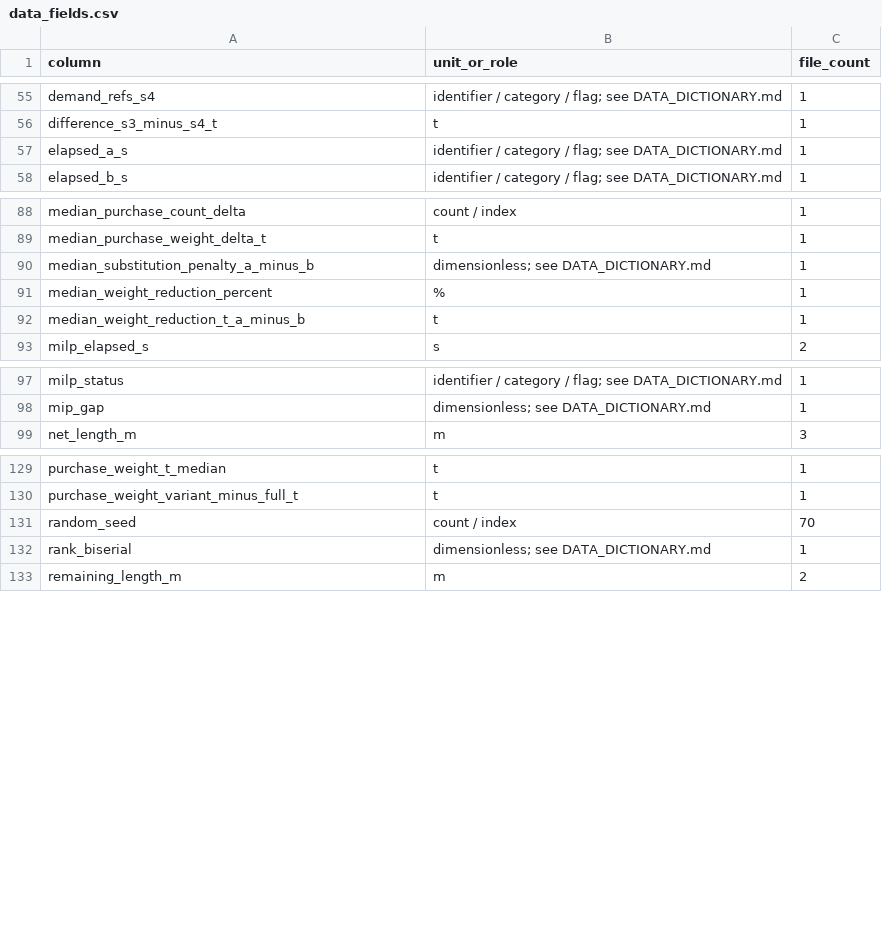
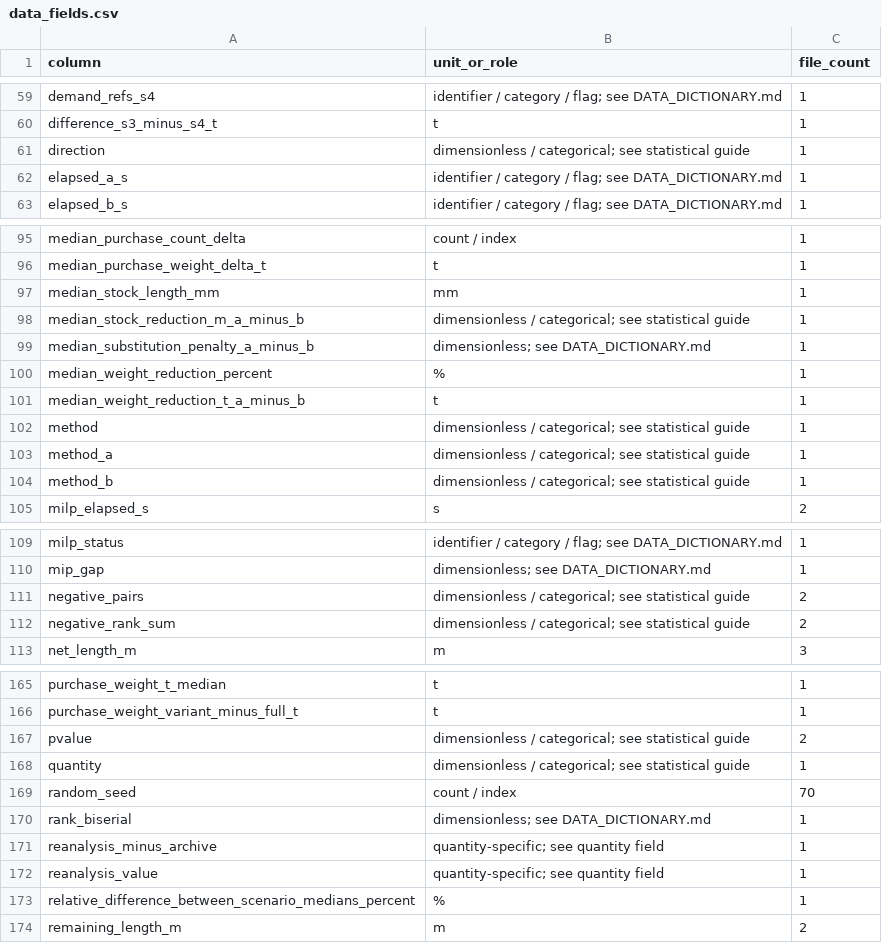
Before and after one commit to caramelling/finite-multisource-nesting, a CSV file: metadata/data_fields.csv, drawn as a sheet; only a part is shown, gaps mark what is left out; the diff covers the shown part only.

Commit message:
Publish reproducible statistical reanalysis and provenance audit

```diff
--- a/metadata/data_fields.csv
+++ b/metadata/data_fields.csv
@@ -56,2 +60,3 @@ demand_refs_s4,identifier / category / flag; see DATA_DICTIONARY.md,1
 difference_s3_minus_s4_t,t,1
+direction,dimensionless / categorical; see statistical guide,1
 elapsed_a_s,identifier / category / flag; see DATA_DICTIONARY.md,1
@@ -89,2 +96,4 @@ median_purchase_count_delta,count / index,1
 median_purchase_weight_delta_t,t,1
+median_stock_length_mm,mm,1
+median_stock_reduction_m_a_minus_b,dimensionless / categorical; see statistical guide,1
 median_substitution_penalty_a_minus_b,dimensionless; see DATA_DICTIONARY.md,1
@@ -92,2 +101,5 @@ median_weight_reduction_percent,%,1
 median_weight_reduction_t_a_minus_b,t,1
+method,dimensionless / categorical; see statistical guide,1
+method_a,dimensionless / categorical; see statistical guide,1
+method_b,dimensionless / categorical; see statistical guide,1
 milp_elapsed_s,s,2
@@ -98,2 +110,4 @@ milp_status,identifier / category / flag; see DATA_DICTIONARY.md,1
 mip_gap,dimensionless; see DATA_DICTIONARY.md,1
+negative_pairs,dimensionless / categorical; see statistical guide,2
+negative_rank_sum,dimensionless / categorical; see statistical guide,2
 net_length_m,m,3
@@ -130,4 +166,9 @@ purchase_weight_t_median,t,1
 purchase_weight_variant_minus_full_t,t,1
+pvalue,dimensionless / categorical; see statistical guide,2
+quantity,dimensionless / categorical; see statistical guide,1
 random_seed,count / index,70
 rank_biserial,dimensionless; see DATA_DICTIONARY.md,1
+reanalysis_minus_archive,quantity-specific; see quantity field,1
+reanalysis_value,quantity-specific; see quantity field,1
+relative_difference_between_scenario_medians_percent,%,1
 remaining_length_m,m,2
```
Also changed, not shown: 46 added rows and 14 edited cells elsewhere in this file, metadata/file_inventory.csv, 26 other files.
